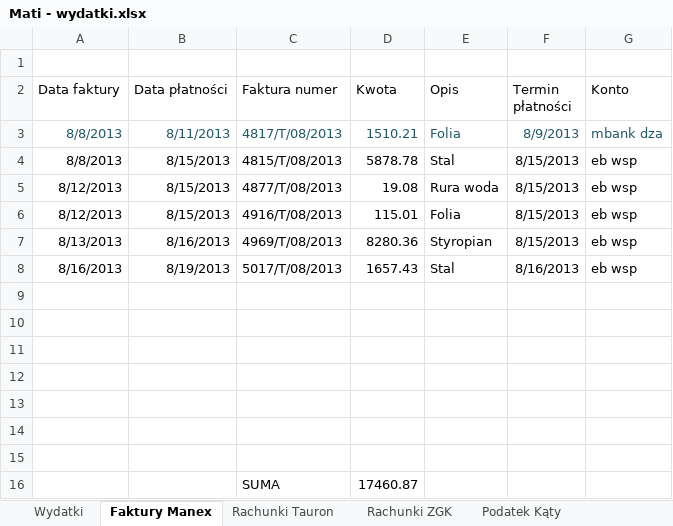
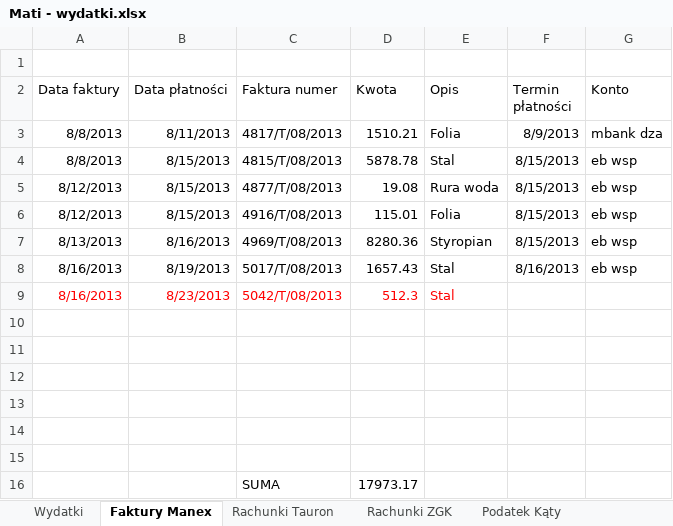
Before and after one commit to bajo2000/mati-sloncowati, an Excel workbook: plan/Mati - wydatki.xlsx, sheet Faktury Manex, drawn as a sheet; values as stored, in another font and other column widths than the file's, no borders; table styles not drawn; removed rows and columns are numbered as before the commit, all else as after; the diff names each change by its address in the sheet, - before the commit and + after, or states it on an @@ line.

Commit message:
kolejna faktura za stal

```diff
--- a/plan/Mati - wydatki.xlsx (sheet Faktury Manex)
+++ b/plan/Mati - wydatki.xlsx (sheet Faktury Manex)
-A3:G3 text colour: #215968
+A3:G3 text colour: black
+row 9: 8/16/2013 | 8/23/2013 | 5042/T/08/2013 | 512.3 | Stal
-row 16: (empty)
+row 16:  |  | SUMA | 17973.17
-row 16:  |  | SUMA | 17460.87
```
